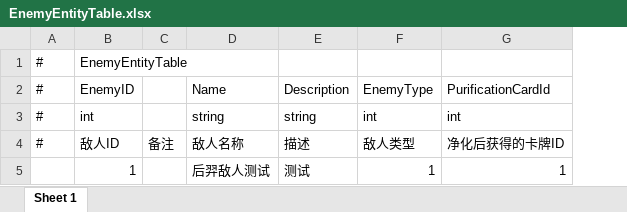
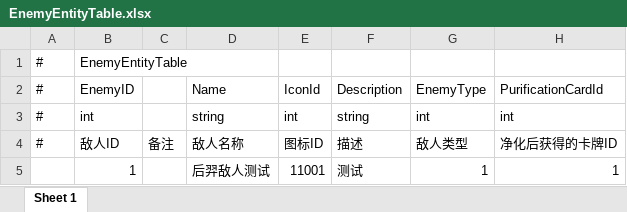
Before and after one commit to TXYzznc/GP, an Excel workbook: AAAGameData/DataTables/EnemyEntityTable.xlsx, sheet Sheet 1, drawn as a sheet; only a part is shown; values as stored, in another font and other column widths than the file's, no borders; the diff names each change by its address in the sheet, - before the commit and + after, or states it on an @@ line.

Commit message:
feat: 新增图鉴系统（DictionaryManager + DictionariesUI）
- 新增 DictionaryManager 管理物品/敌人解锁记录
- 新增 DictionariesUI 界面及 DictionaryItem/DictionarySlot 子项
- PlayerSaveData 新增 DiscoveredItemIds/DiscoveredEnemyIds 字段
- PlayerAccountDataManager 创建/加载存档时初始化图鉴
- EnemyEntityTable 新增 IconId 字段
- UIViews/UITable/ResourceConfigTable 注册图鉴相关资源

```diff
--- a/AAAGameData/DataTables/EnemyEntityTable.xlsx (sheet Sheet 1)
+++ b/AAAGameData/DataTables/EnemyEntityTable.xlsx (sheet Sheet 1)
+column E, rows 2-5: IconId | int | 图标ID | 11001
```
Also changed, not shown: AAAGameData/DataTables/Core/UITable.xlsx, AAAGameData/DataTables/ResourceConfigTable.xlsx, 27 other files.
